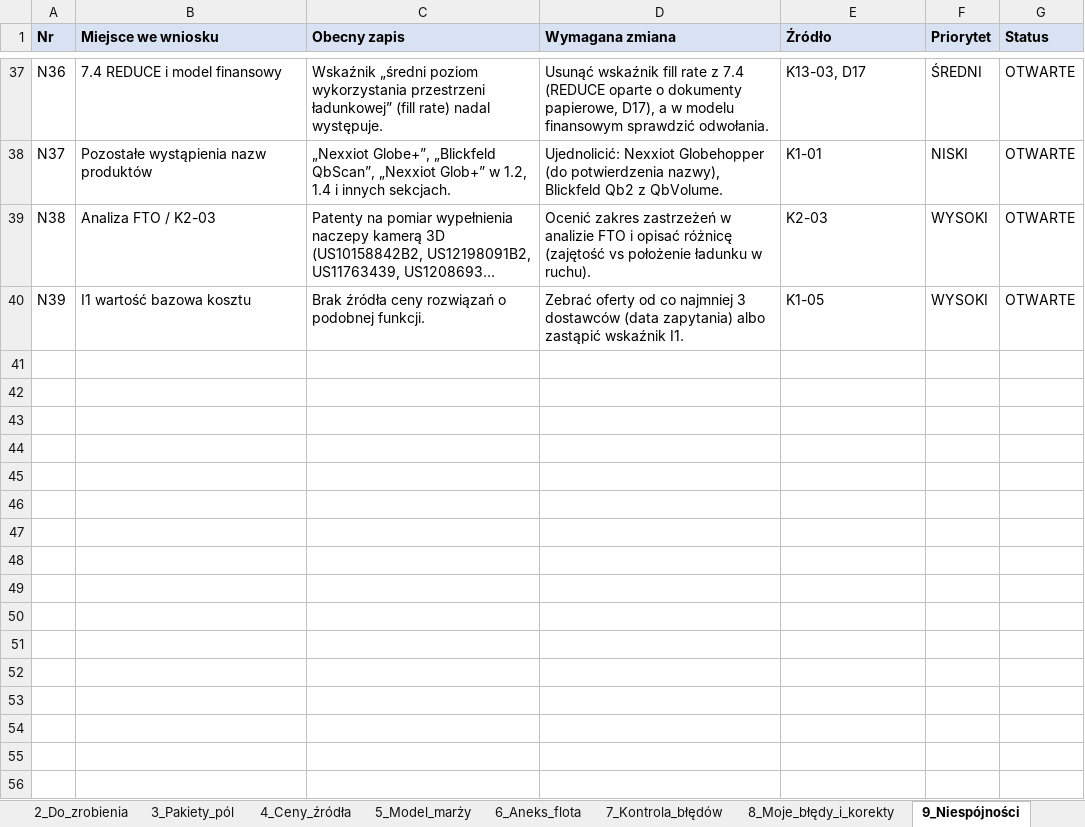
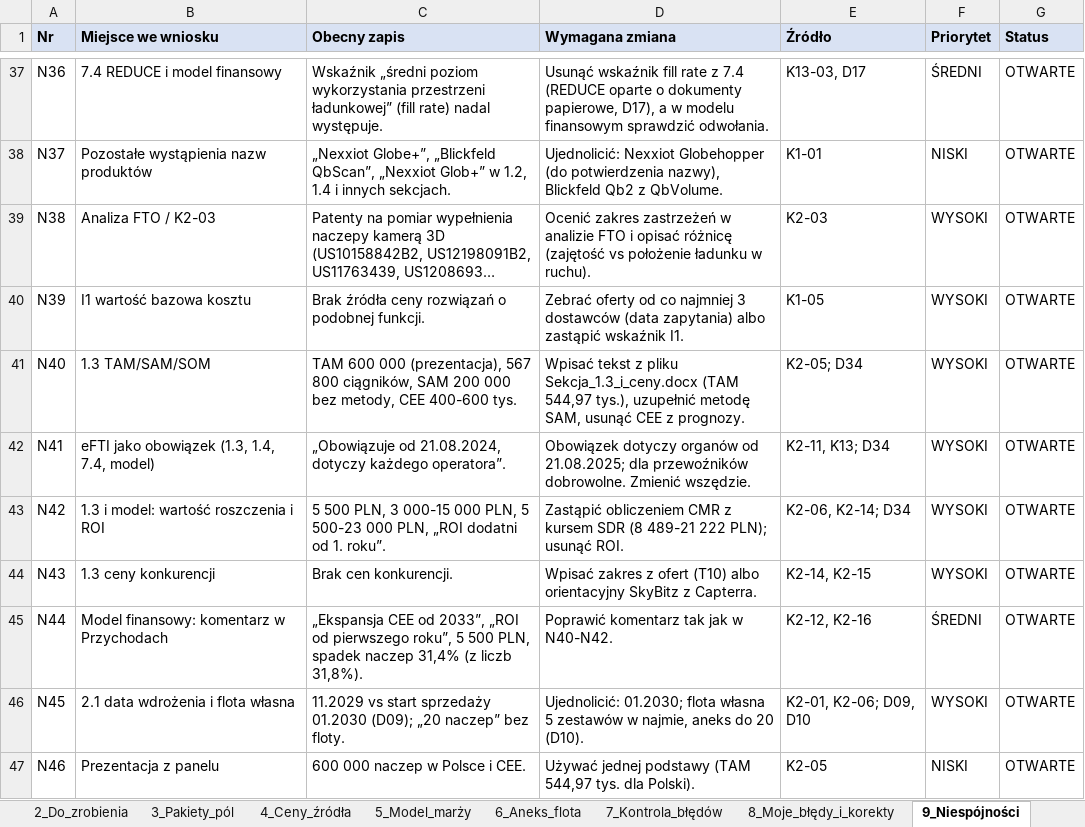
Before and after one commit to retajczyke/smart, an Excel workbook: CargoDT_plan_pracy_i_rejestr_decyzji.xlsx, sheet 9_Niespójności, drawn as a sheet; only a part is shown, gaps mark what is left out; long unchanged cells end in …; values as stored, in another font and other column widths than the file's, no borders; the diff names each change by its address in the sheet, - before the commit and + after, or states it on an @@ line.

```diff
--- a/CargoDT_plan_pracy_i_rejestr_decyzji.xlsx (sheet 9_Niespójności)
+++ b/CargoDT_plan_pracy_i_rejestr_decyzji.xlsx (sheet 9_Niespójności)
+row 41: N40 | 1.3 TAM/SAM/SOM | TAM 600 000 (prezentacja), 567 800 ciągników, SAM 200 000 bez metody, CEE 400-600 tys. | Wpisać tekst z pliku Sekcja_1.3_i_ceny.docx (TAM 544,97 tys.), uzupełnić metodę SAM, usunąć CEE z prognozy. | K2-05; D34 | WYSOKI | OTWARTE
+row 42: N41 | eFTI jako obowiązek (1.3, 1.4, 7.4, model) | „Obowiązuje od 21.08.2024, dotyczy każdego operatora”. | Obowiązek dotyczy organów od 21.08.2025; dla przewoźników dobrowolne. Zmienić wszędzie. | K2-11, K13; D34 | WYSOKI | OTWARTE
+row 43: N42 | 1.3 i model: wartość roszczenia i ROI | 5 500 PLN, 3 000-15 000 PLN, 5 500-23 000 PLN, „ROI dodatni od 1. roku”. | Zastąpić obliczeniem CMR z kursem SDR (8 489-21 222 PLN); usunąć ROI. | K2-06, K2-14; D34 | WYSOKI | OTWARTE
+row 44: N43 | 1.3 ceny konkurencji | Brak cen konkurencji. | Wpisać zakres z ofert (T10) albo orientacyjny SkyBitz z Capterra. | K2-14, K2-15 | WYSOKI | OTWARTE
+row 45: N44 | Model finansowy: komentarz w Przychodach | „Ekspansja CEE od 2033”, „ROI od pierwszego roku”, 5 500 PLN, spadek naczep 31,4% (z liczb 31,8%). | Poprawić komentarz tak jak w N40-N42. | K2-12, K2-16 | ŚREDNI | OTWARTE
+row 46: N45 | 2.1 data wdrożenia i flota własna | 11.2029 vs start sprzedaży 01.2030 (D09); „20 naczep” bez floty. | Ujednolicić: 01.2030; flota własna 5 zestawów w najmie, aneks do 20 (D10). | K2-01, K2-06; D09, D10 | WYSOKI | OTWARTE
+row 47: N46 | Prezentacja z panelu | 600 000 naczep w Polsce i CEE. | Używać jednej podstawy (TAM 544,97 tys. dla Polski). | K2-05 | NISKI | OTWARTE
```
Also changed, not shown: sheet 2_Do_zrobienia, sheet 4_Ceny_źródła, sheet 1_Decyzje, sheet 3_Pakiety_pól, 1 other file.
